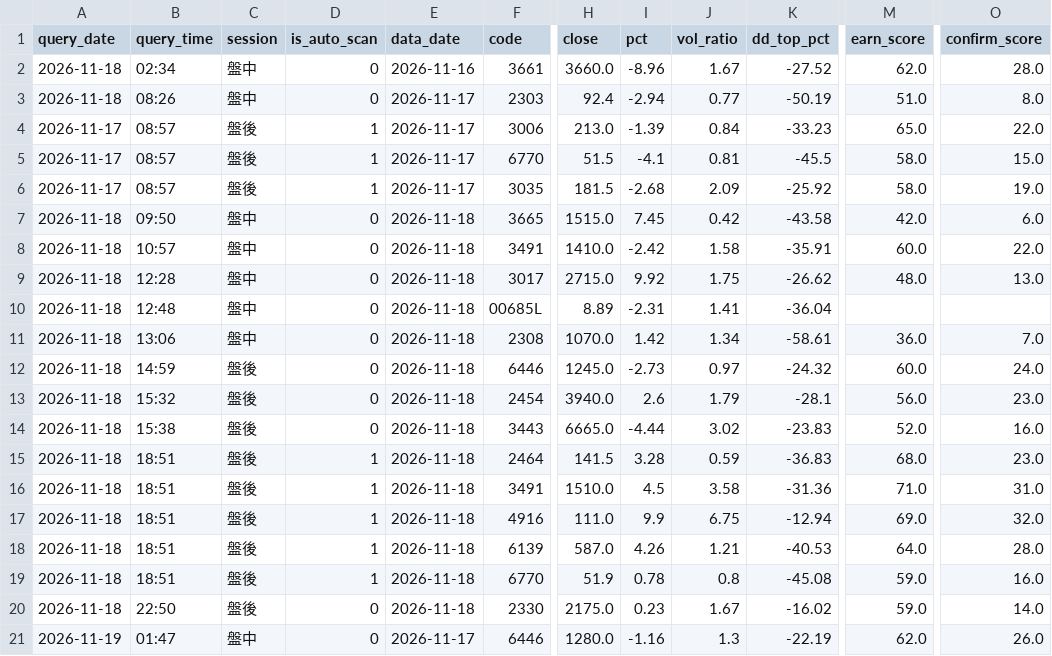
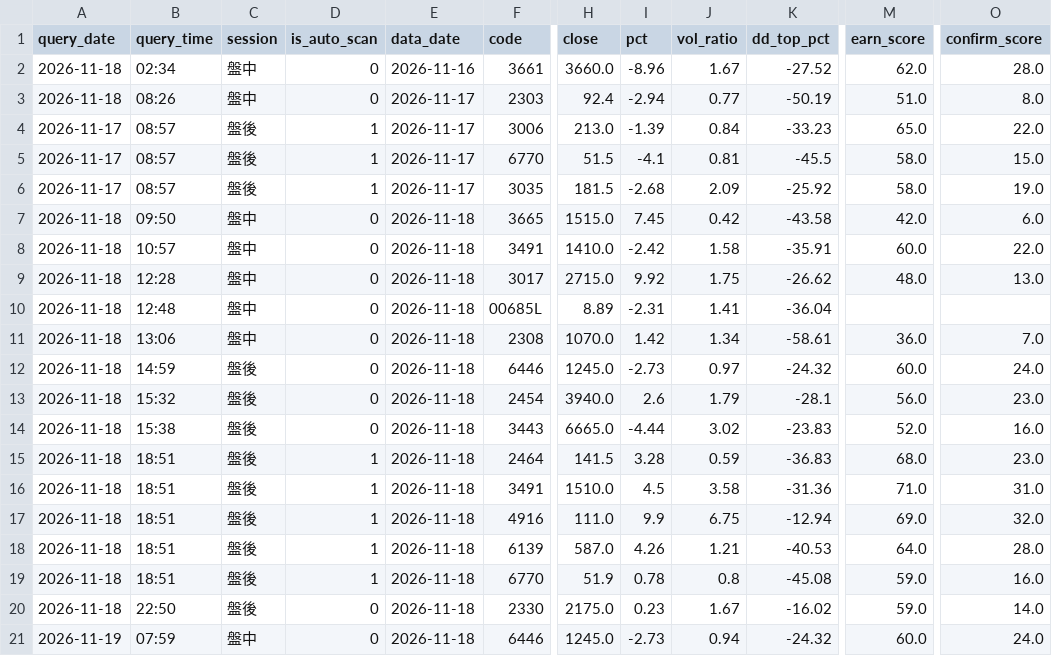
Before and after one commit to bios12-huang/stock-report-pages, a CSV file: data/query_history.csv, drawn as a sheet; only a part is shown, gaps mark what is left out; the diff names each change by its address in the sheet, - before the commit and + after, or states it on an @@ line.

Commit message:
log 6446 (2026-11-19 盤中)

```diff
--- a/data/query_history.csv
+++ b/data/query_history.csv
-B21 (query_time): 01:47
+B21 (query_time): 07:59
-E21 (data_date): 2026-11-17
+E21 (data_date): 2026-11-18
-H21 (close): 1280.0
+H21 (close): 1245.0
-I21 (pct): -1.16
+I21 (pct): -2.73
-J21 (vol_ratio): 1.3
+J21 (vol_ratio): 0.94
-K21 (dd_top_pct): -22.19
+K21 (dd_top_pct): -24.32
-M21 (earn_score): 62.0
+M21 (earn_score): 60.0
-O21 (confirm_score): 26.0
+O21 (confirm_score): 24.0
```
